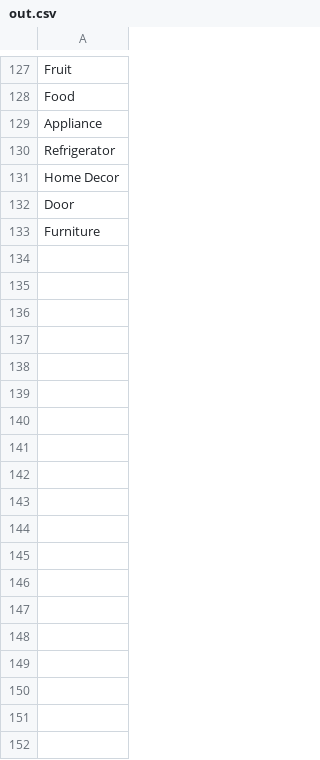
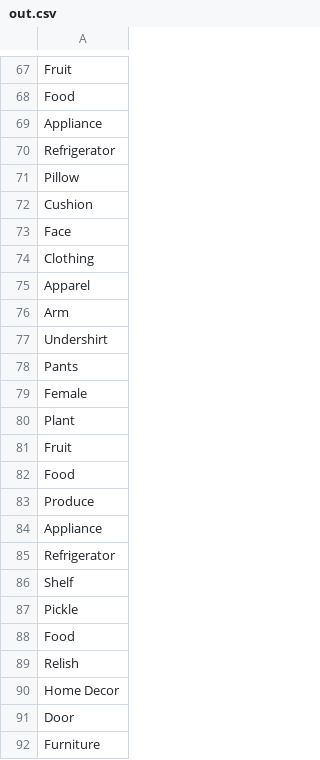
Before and after one commit to yogesh-m-2/smart-fridge, a CSV file: out.csv, drawn as a sheet; only a part is shown, gaps mark what is left out; the diff covers the shown part only.

```diff
--- a/out.csv
+++ b/out.csv
@@ -130,2 +70,21 @@ Appliance
 Refrigerator
+Pillow
+Cushion
+Face
+Clothing
+Apparel
+Arm
+Undershirt
+Pants
+Female
+Plant
+Fruit
+Food
+Produce
+Appliance
+Refrigerator
+Shelf
+Pickle
+Food
+Relish
 Home Decor
```
Also changed, not shown: 8 added rows, 45 removed rows, 26 moved rows and 3 edited cells elsewhere in this file, 10 other files.
